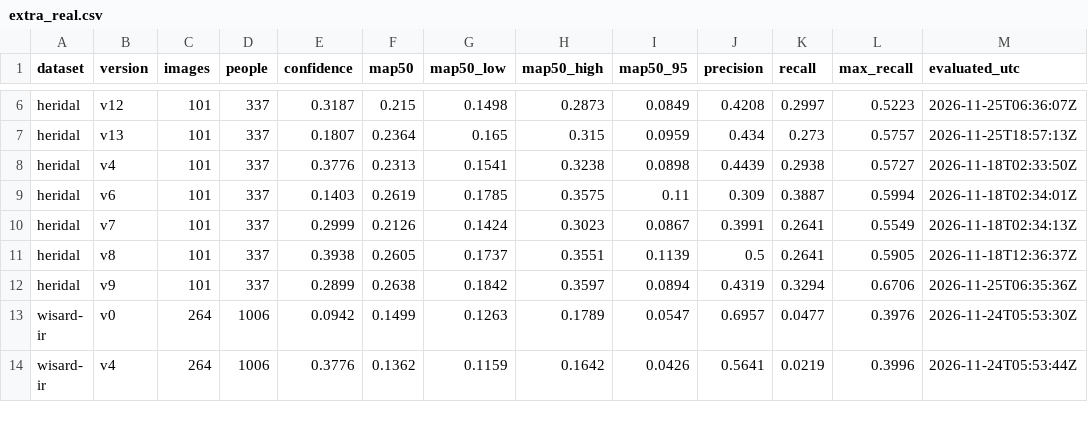
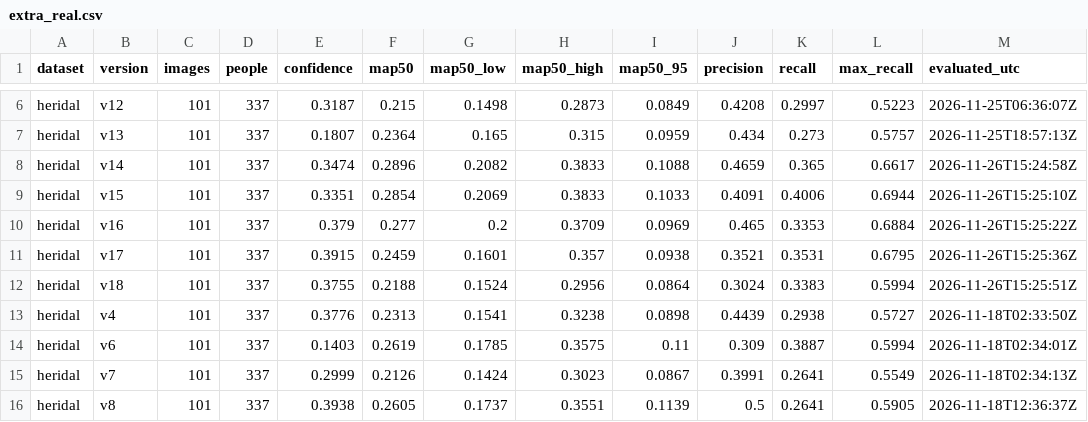
Before and after one commit to kartik-joshi/sardrone, a CSV file: docs/results/extra_real.csv, drawn as a sheet; only a part is shown, gaps mark what is left out; the shorter side is filled out with more unchanged rows; the diff names each change by its address in the sheet, - before the commit and + after, or states it on an @@ line.

```diff
--- a/docs/results/extra_real.csv
+++ b/docs/results/extra_real.csv
+row 8: heridal | v14 | 101 | 337 | 0.3474 | 0.2896 | 0.2082 | 0.3833 | 0.1088 | 0.4659 | 0.365 | 0.6617 | 2026-11-26T15:24:58Z
+row 9: heridal | v15 | 101 | 337 | 0.3351 | 0.2854 | 0.2069 | 0.3833 | 0.1033 | 0.4091 | 0.4006 | 0.6944 | 2026-11-26T15:25:10Z
+row 10: heridal | v16 | 101 | 337 | 0.379 | 0.277 | 0.2 | 0.3709 | 0.0969 | 0.465 | 0.3353 | 0.6884 | 2026-11-26T15:25:22Z
+row 11: heridal | v17 | 101 | 337 | 0.3915 | 0.2459 | 0.1601 | 0.357 | 0.0938 | 0.3521 | 0.3531 | 0.6795 | 2026-11-26T15:25:36Z
+row 12: heridal | v18 | 101 | 337 | 0.3755 | 0.2188 | 0.1524 | 0.2956 | 0.0864 | 0.3024 | 0.3383 | 0.5994 | 2026-11-26T15:25:51Z
```
Also changed, not shown: docs/results/scorecard.csv, 4 other files.
